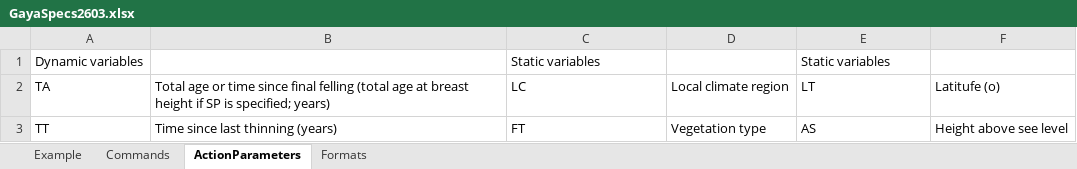
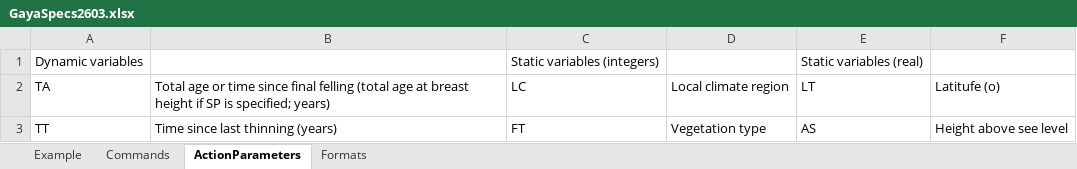
Before and after one commit to KlasL/GAYA, an Excel workbook: GayaSpecs2603.xlsx, sheet ActionParameters, drawn as a sheet; only a part is shown; values as stored, in another font and other column widths than the file's, no borders; the diff names each change by its address in the sheet, - before the commit and + after, or states it on an @@ line.

Commit message:
Naming of variables to match SweFor d:o. Error correction in comd. Adding variable DeadWood.

```diff
--- a/GayaSpecs2603.xlsx (sheet ActionParameters)
+++ b/GayaSpecs2603.xlsx (sheet ActionParameters)
-C1: Static variables
+C1: Static variables (integers)
-E1: Static variables
+E1: Static variables (real)
```
Also changed, not shown: sheet Formats, 5 other files.
